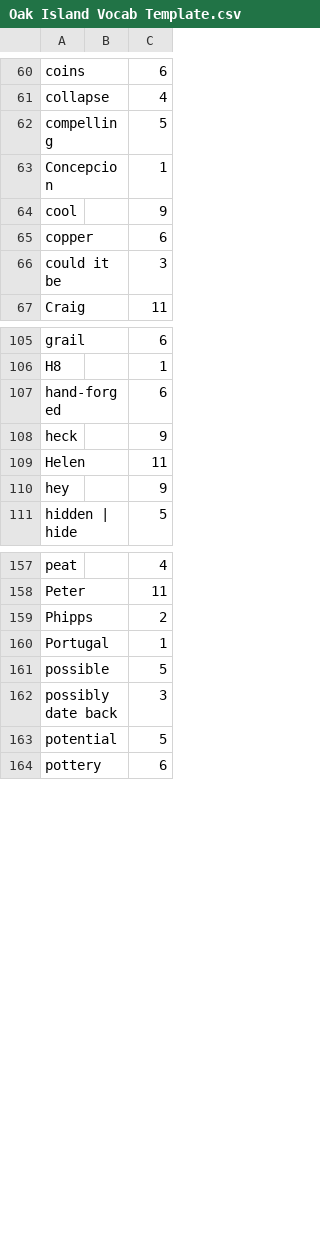
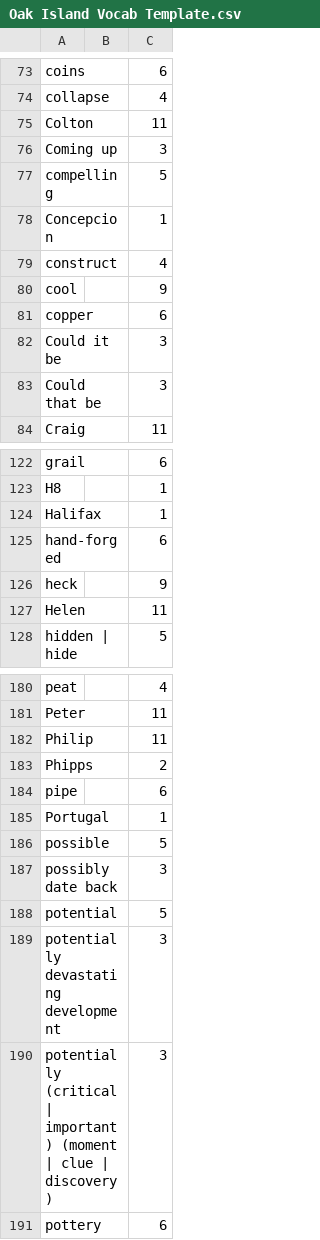
Before and after one commit to Active-Galaxy/AcornVocab, a CSV file: Oak Island Vocab Template.csv, drawn as a sheet; only a part is shown, gaps mark what is left out; the diff covers the shown part only.

```diff
--- a/Oak Island Vocab Template.csv
+++ b/Oak Island Vocab Template.csv
@@ -61,7 +74,11 @@ coins,,6
 collapse,,4
+Colton,,11
+Coming up,,3
 compelling,,5
 Concepcion,,1
+construct,,4
 cool,,9
 copper,,6
-could it be,,3
+Could it be,,3
+Could that be,,3
 Craig,,11
@@ -106,2 +123,3 @@ grail,,6
 H8,,1
+Halifax,,1
 hand-forged,,6
@@ -109,3 +127,2 @@ heck,,9
 Helen,,11
-hey,,9
 hidden | hide,,5
@@ -158,3 +181,5 @@ peat,,4
 Peter,,11
+Philip,,11
 Phipps,,2
+pipe,,6
 Portugal,,1
@@ -163,2 +188,4 @@ possibly date back,,3
 potential,,5
+potentially devastating development,,3
+potentially (critical | important) (moment | clue | discovery),,3
 pottery,,6
```
Also changed, not shown: 29 added rows, 2 removed rows, 3 moved rows and 5 edited cells elsewhere in this file.
